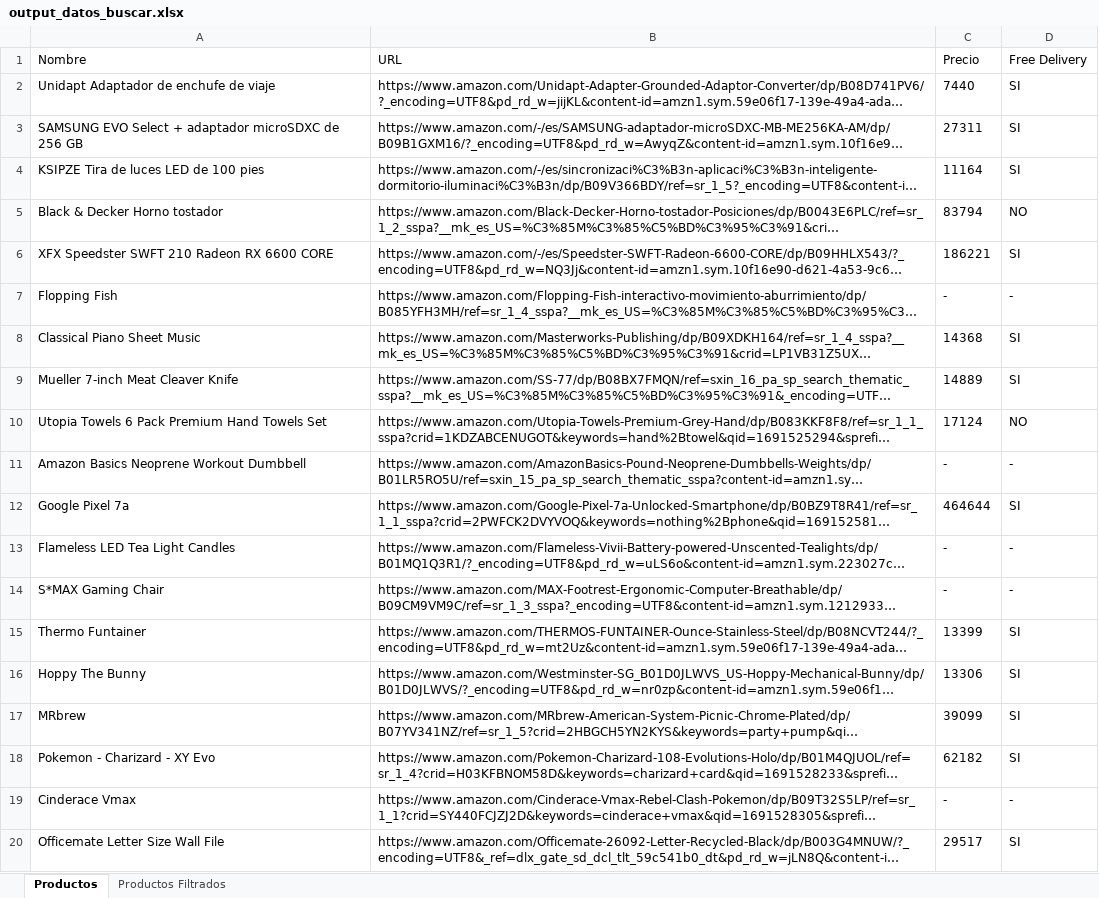
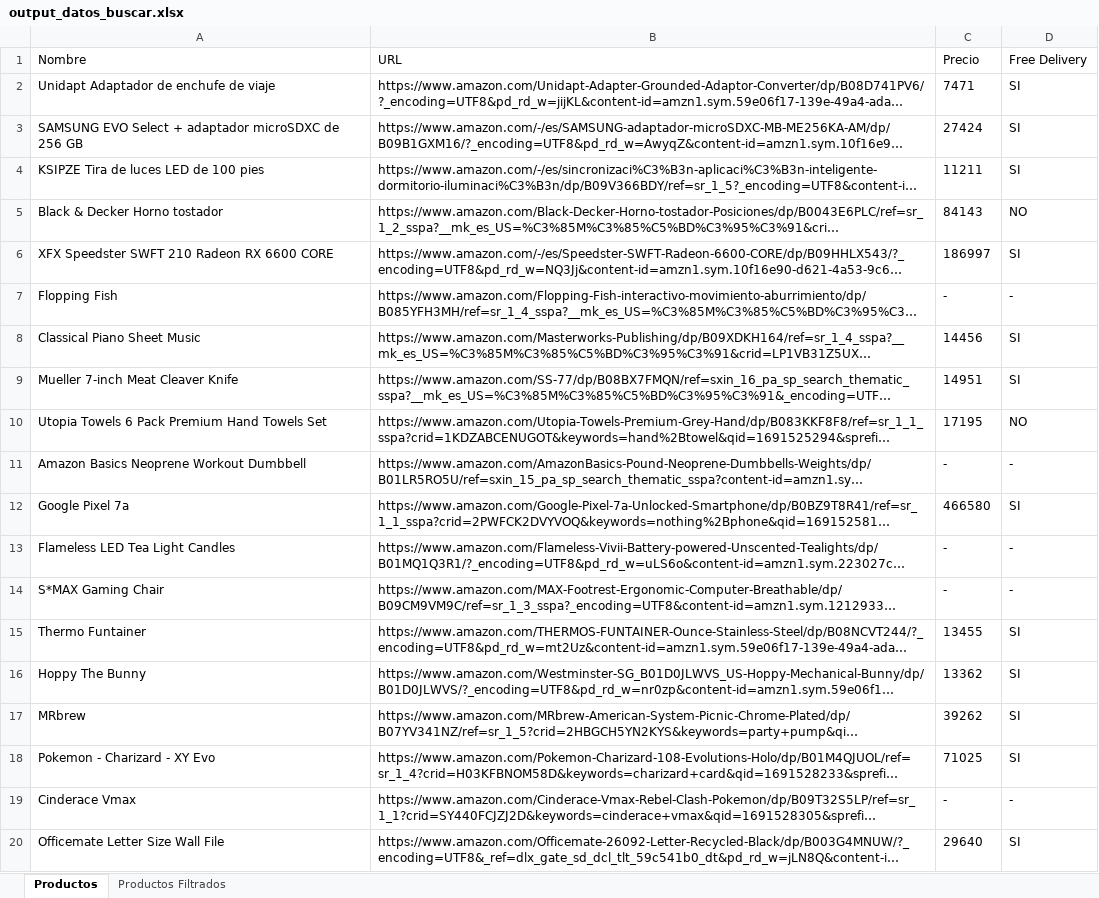
Before and after one commit to GValdesAM/ChallengeEDSA, an Excel workbook: Data/Output/output_datos_buscar.xlsx, sheet Productos, drawn as a sheet; long unchanged cells end in …; values as stored, in another font and other column widths than the file's, no borders; the diff names each change by its address in the sheet, - before the commit and + after, or states it on an @@ line.

Commit message:
Desarrollo de proceso 100

```diff
--- a/Data/Output/output_datos_buscar.xlsx (sheet Productos)
+++ b/Data/Output/output_datos_buscar.xlsx (sheet Productos)
-C2 (Precio): 7440
+C2 (Precio): 7471
-C3 (Precio): 27311
+C3 (Precio): 27424
-C4 (Precio): 11164
+C4 (Precio): 11211
-C5 (Precio): 83794
+C5 (Precio): 84143
-C6 (Precio): 186221
+C6 (Precio): 186997
-C8 (Precio): 14368
+C8 (Precio): 14456
-C9 (Precio): 14889
+C9 (Precio): 14951
-C10 (Precio): 17124
+C10 (Precio): 17195
-C12 (Precio): 464644
+C12 (Precio): 466580
-C15 (Precio): 13399
+C15 (Precio): 13455
-C16 (Precio): 13306
+C16 (Precio): 13362
-C17 (Precio): 39099
+C17 (Precio): 39262
-C18 (Precio): 62182
+C18 (Precio): 71025
-C20 (Precio): 29517
+C20 (Precio): 29640
```
Also changed, not shown: sheet Productos Filtrados.
